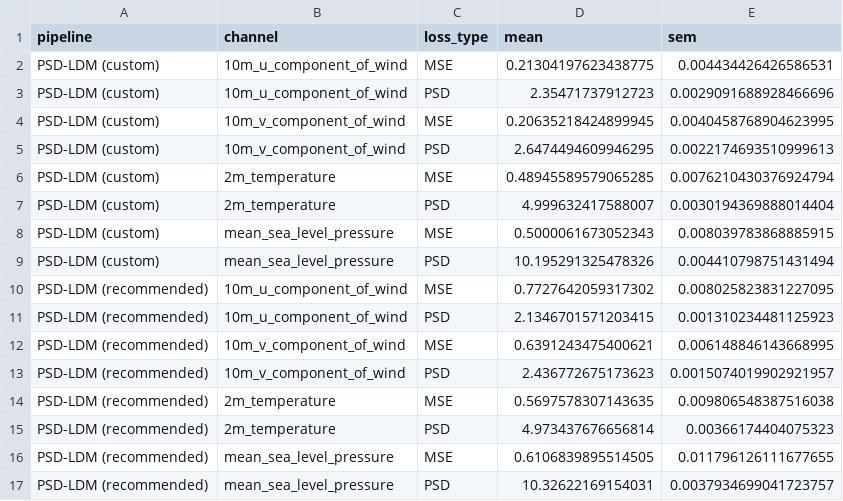
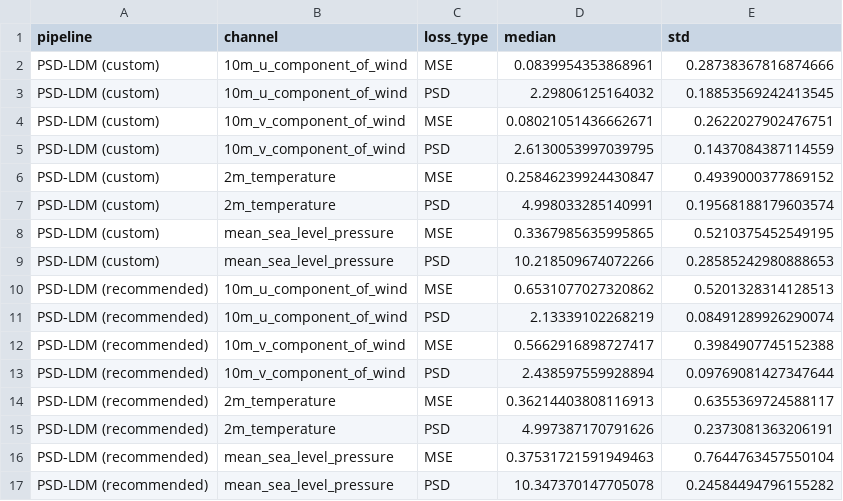
Before and after one commit to AdamPodoxin/diffusion-weather-downscaling, a CSV file: evaluation/test_loss_stats/normalized_test_loss_stats.csv, drawn as a sheet; only a part is shown; the diff covers the shown part only.

Commit message:
Update test loss stats to used median and std

```diff
--- a/evaluation/test_loss_stats/normalized_test_loss_stats.csv
+++ b/evaluation/test_loss_stats/normalized_test_loss_stats.csv
@@ -1,17 +1,17 @@
-pipeline,channel,loss_type,mean,sem
-PSD-LDM (custom),10m_u_component_of_wind,MSE,0.21304197623438775,0.004434426426586531
-PSD-LDM (custom),10m_u_component_of_wind,PSD,2.35471737912723,0.0029091688928466696
-PSD-LDM (custom),10m_v_component_of_wind,MSE,0.20635218424899945,0.0040458768904623995
-PSD-LDM (custom),10m_v_component_of_wind,PSD,2.6474494609946295,0.0022174693510999613
-PSD-LDM (custom),2m_temperature,MSE,0.48945589579065285,0.0076210430376924794
-PSD-LDM (custom),2m_temperature,PSD,4.999632417588007,0.0030194369888014404
-PSD-LDM (custom),mean_sea_level_pressure,MSE,0.5000061673052343,0.008039783868885915
-PSD-LDM (custom),mean_sea_level_pressure,PSD,10.195291325478326,0.004410798751431494
-PSD-LDM (recommended),10m_u_component_of_wind,MSE,0.7727642059317302,0.008025823831227095
-PSD-LDM (recommended),10m_u_component_of_wind,PSD,2.1346701571203415,0.001310234481125923
-PSD-LDM (recommended),10m_v_component_of_wind,MSE,0.6391243475400621,0.006148846143668995
-PSD-LDM (recommended),10m_v_component_of_wind,PSD,2.436772675173623,0.0015074019902921957
-PSD-LDM (recommended),2m_temperature,MSE,0.5697578307143635,0.009806548387516038
-PSD-LDM (recommended),2m_temperature,PSD,4.973437676656814,0.00366174404075323
-PSD-LDM (recommended),mean_sea_level_pressure,MSE,0.6106839895514505,0.011796126111677655
-PSD-LDM (recommended),mean_sea_level_pressure,PSD,10.32622169154031,0.0037934699041723757
+pipeline,channel,loss_type,median,std
+PSD-LDM (custom),10m_u_component_of_wind,MSE,0.0839954353868961,0.28738367816874666
+PSD-LDM (custom),10m_u_component_of_wind,PSD,2.29806125164032,0.18853569242413545
+PSD-LDM (custom),10m_v_component_of_wind,MSE,0.08021051436662671,0.2622027902476751
+PSD-LDM (custom),10m_v_component_of_wind,PSD,2.6130053997039795,0.1437084387114559
+PSD-LDM (custom),2m_temperature,MSE,0.25846239924430847,0.4939000377869152
+PSD-LDM (custom),2m_temperature,PSD,4.998033285140991,0.19568188179603574
+PSD-LDM (custom),mean_sea_level_pressure,MSE,0.3367985635995865,0.5210375452549195
+PSD-LDM (custom),mean_sea_level_pressure,PSD,10.218509674072266,0.28585242980888653
+PSD-LDM (recommended),10m_u_component_of_wind,MSE,0.6531077027320862,0.5201328314128513
+PSD-LDM (recommended),10m_u_component_of_wind,PSD,2.13339102268219,0.08491289926290074
+PSD-LDM (recommended),10m_v_component_of_wind,MSE,0.5662916898727417,0.3984907745152388
+PSD-LDM (recommended),10m_v_component_of_wind,PSD,2.438597559928894,0.09769081427347644
+PSD-LDM (recommended),2m_temperature,MSE,0.36214403808116913,0.6355369724588117
+PSD-LDM (recommended),2m_temperature,PSD,4.997387170791626,0.2373081363206191
+PSD-LDM (recommended),mean_sea_level_pressure,MSE,0.37531721591949463,0.7644763457550104
+PSD-LDM (recommended),mean_sea_level_pressure,PSD,10.347370147705078,0.24584494796155282
```
Also changed, not shown: 32 edited cells elsewhere in this file, 1 other file.
